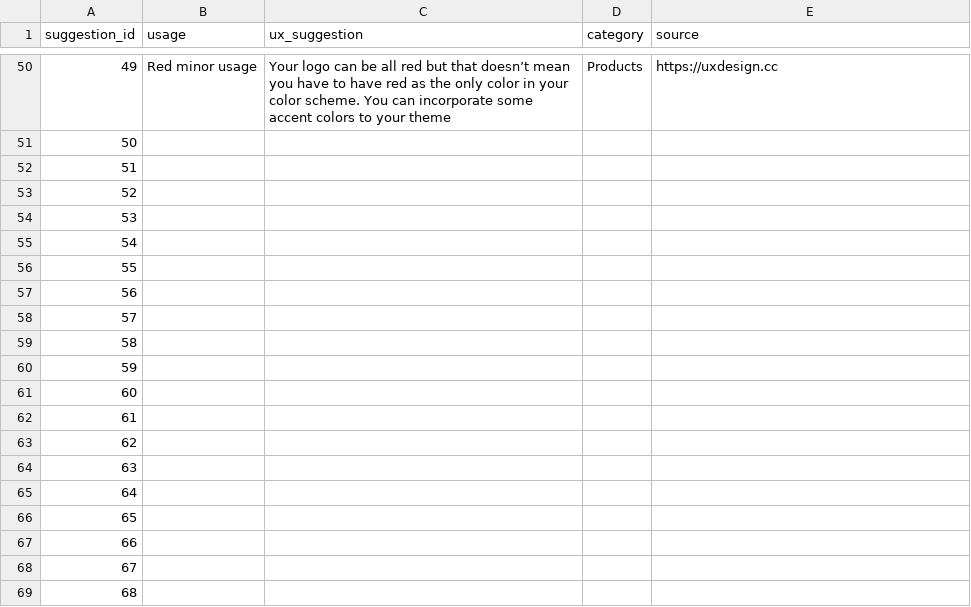
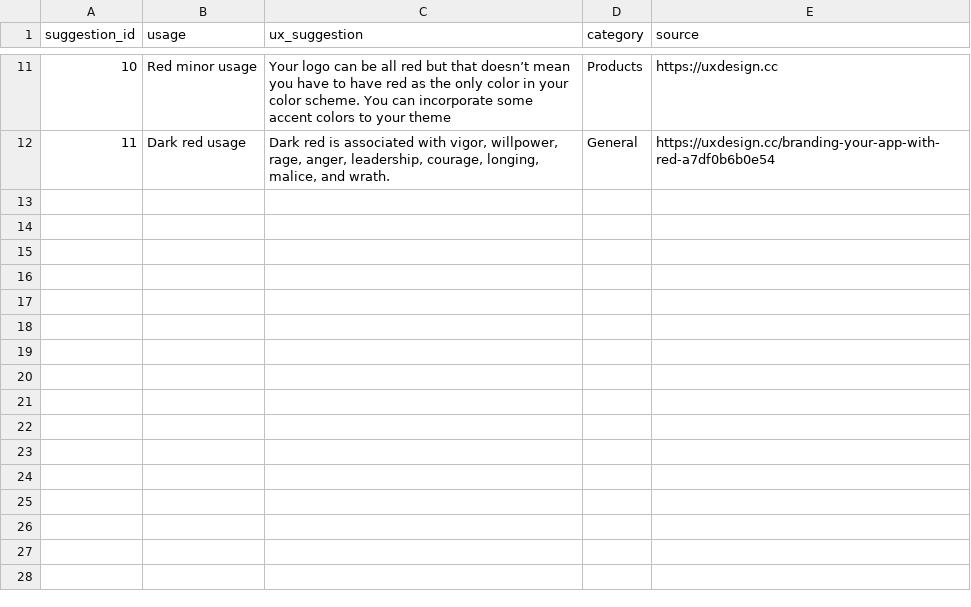
Before and after one commit to vihanpereraux/Designle, a CSV file: Backend/data/ux_suggestions.csv, drawn as a sheet; only a part is shown, gaps mark what is left out; removed rows and columns are numbered as before the commit, all else as after; the diff covers the shown part only; the diff names each change by its address in the sheet, - before the commit and + after, or states it on an @@ line.

Commit message:
Updated w/ ux suggestions

```diff
--- a/Backend/data/ux_suggestions.csv
+++ b/Backend/data/ux_suggestions.csv
@@ column A (suggestion_id) renumbered between rows 4 and 12 @@
-B12 (usage): (empty)
+B12 (usage): Dark red usage
-C12 (ux_suggestion): (empty)
+C12 (ux_suggestion): Dark red is associated with vigor, willpower, rage, anger, leadership, courage, longing, malice, and wrath.
-D12 (category): (empty)
+D12 (category): General
-E12 (source): (empty)
+E12 (source): https://uxdesign.cc/branding-your-app-with-red-a7df0b6b0e54
-row 52: 51
-row 53: 52
-row 54: 53
-row 55: 54
-row 56: 55
-row 57: 56
-row 58: 57
-row 59: 58
-row 60: 59
-row 61: 60
-row 62: 61
-row 63: 62
-row 64: 63
-row 65: 64
-row 66: 65
-row 67: 66
-row 68: 67
-row 69: 68
```
Also changed, not shown: 70 removed rows and 4 edited cells elsewhere in this file, 1 other file.
